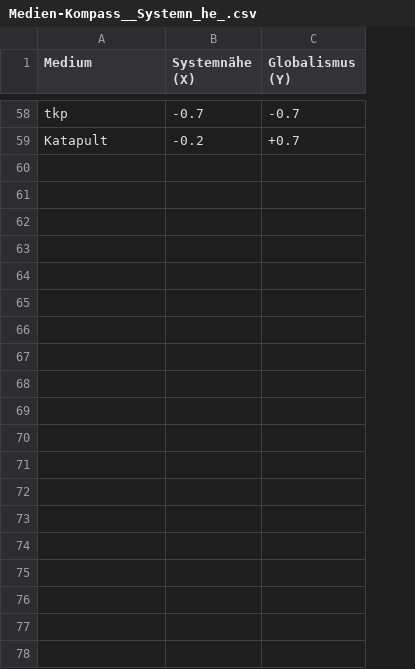
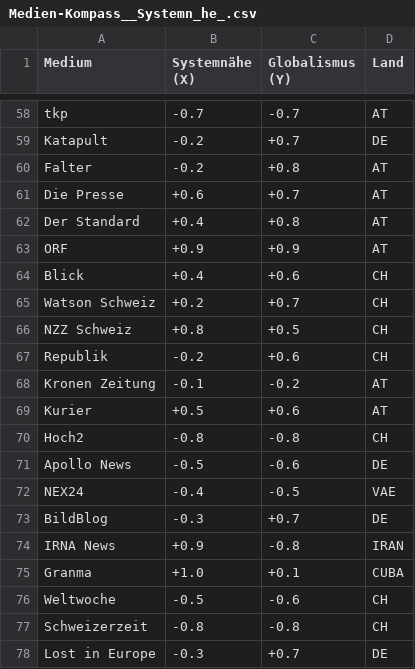
Before and after one commit to tbsojc/headlineanalyzer, a CSV file: app/static/Medien-Kompass__Systemn_he_.csv, drawn as a sheet; only a part is shown, gaps mark what is left out; the diff covers the shown part only; the diff names each change by its address in the sheet, - before the commit and + after, or states it on an @@ line.

```diff
--- a/app/static/Medien-Kompass__Systemn_he_.csv
+++ b/app/static/Medien-Kompass__Systemn_he_.csv
+column D (Land), rows 58-59: AT | DE
+row 60: Falter | -0.2 | +0.8 | AT
+row 61: Die Presse | +0.6 | +0.7 | AT
+row 62: Der Standard | +0.4 | +0.8 | AT
+row 63: ORF | +0.9 | +0.9 | AT
+row 64: Blick | +0.4 | +0.6 | CH
+row 65: Watson Schweiz | +0.2 | +0.7 | CH
+row 66: NZZ Schweiz | +0.8 | +0.5 | CH
+row 67: Republik | -0.2 | +0.6 | CH
+row 68: Kronen Zeitung | -0.1 | -0.2 | AT
+row 69: Kurier | +0.5 | +0.6 | AT
+row 70: Hoch2 | -0.8 | -0.8 | CH
+row 71: Apollo News | -0.5 | -0.6 | DE
+row 72: NEX24 | -0.4 | -0.5 | VAE
+row 73: BildBlog | -0.3 | +0.7 | DE
+row 74: IRNA News | +0.9 | -0.8 | IRAN
+row 75: Granma | +1.0 | +0.1 | CUBA
+row 76: Weltwoche | -0.5 | -0.6 | CH
+row 77: Schweizerzeit | -0.8 | -0.8 | CH
+row 78: Lost in Europe | -0.3 | +0.7 | DE
```
Also changed, not shown: 12 added rows elsewhere in this file, 5 other files.
